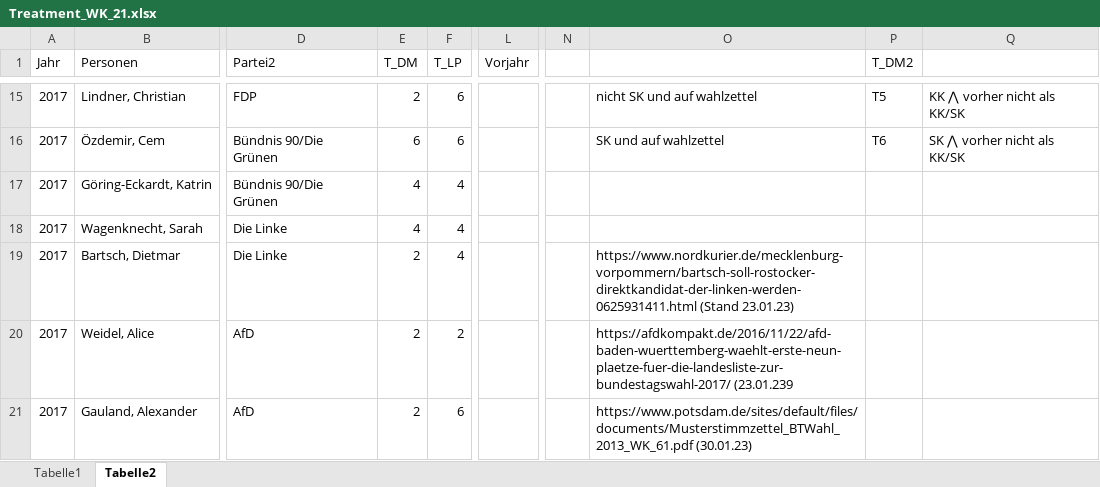
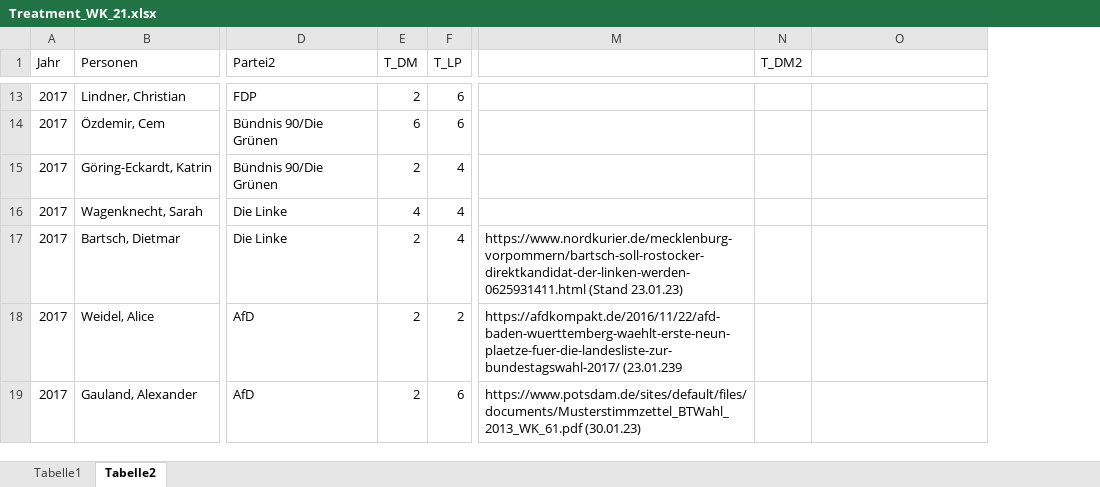
Before and after one commit to AnLeWe/B.A.-Spitzenkandidaten, an Excel workbook: Data/Treatment_WK_21.xlsx, sheet Tabelle2, drawn as a sheet; only a part is shown, gaps mark what is left out; values as stored, in another font and other column widths than the file's, no cell formats; removed rows and columns are numbered as before the commit, all else as after; the diff covers the shown part only; the diff names each change by its address in the sheet, - before the commit and + after, or states it on an @@ line.

```diff
--- a/Data/Treatment_WK_21.xlsx (sheet Tabelle2)
+++ b/Data/Treatment_WK_21.xlsx (sheet Tabelle2)
-column L (Vorjahr), empty
-column N, empty
-M13: nicht SK und auf wahlzettel
+M13: (empty)
-N13 (T_DM2): T5
+N13 (T_DM2): (empty)
-O13: KK ⋀ vorher nicht als KK/SK
+O13: (empty)
-M14: SK und auf wahlzettel
+M14: (empty)
-N14 (T_DM2): T6
+N14 (T_DM2): (empty)
-O14: SK ⋀ vorher nicht als KK/SK
+O14: (empty)
-E15 (T_DM): 4
+E15 (T_DM): 2
```
Also changed, not shown: 9 added rows, 15 removed rows, 4 moved rows and 26 edited cells elsewhere in this sheet, cell formats, 5 other files.
